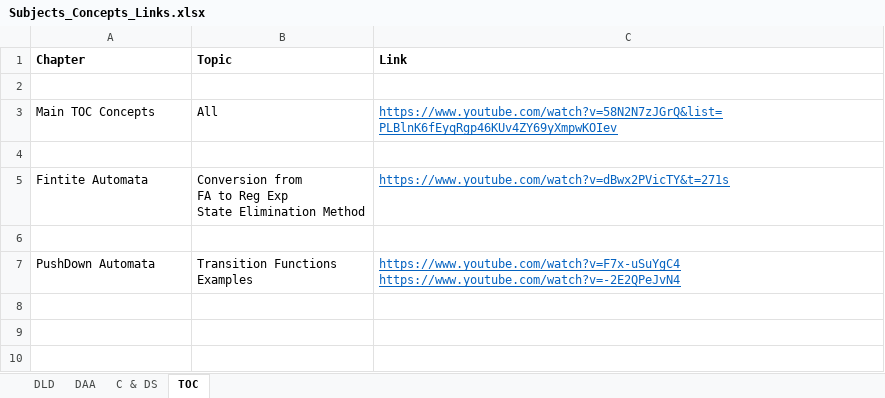
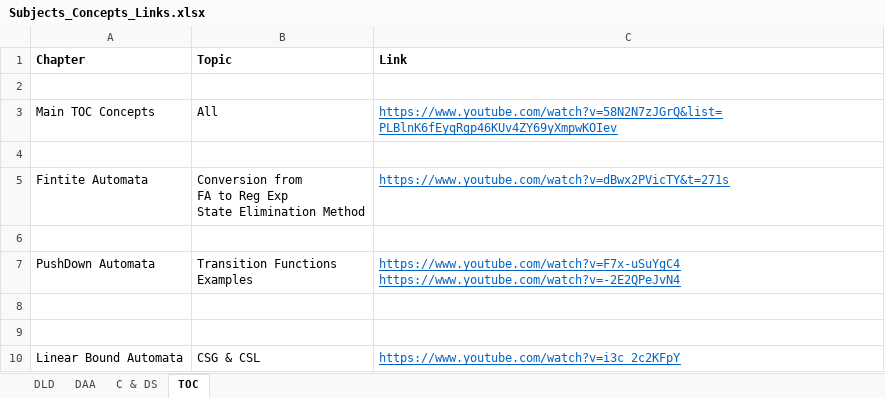
Before and after one commit to 5war00p/GATE_CS_2021, an Excel workbook: Prepared_Links/Subjects_Concepts_Links.xlsx, sheet TOC, drawn as a sheet; values as stored, in another font and other column widths than the file's, no borders; the diff names each change by its address in the sheet, - before the commit and + after, or states it on an @@ line.

Commit message:
Update Subjects_Concepts_Links.xlsx
Updated CSG & CSL in TOC

```diff
--- a/Prepared_Links/Subjects_Concepts_Links.xlsx (sheet TOC)
+++ b/Prepared_Links/Subjects_Concepts_Links.xlsx (sheet TOC)
+row 8: (empty)
+row 9: (empty)
+row 10: Linear Bound Automata | CSG & CSL | https://www.youtube.com/watch?v=i3c_2c2KFpY
```
